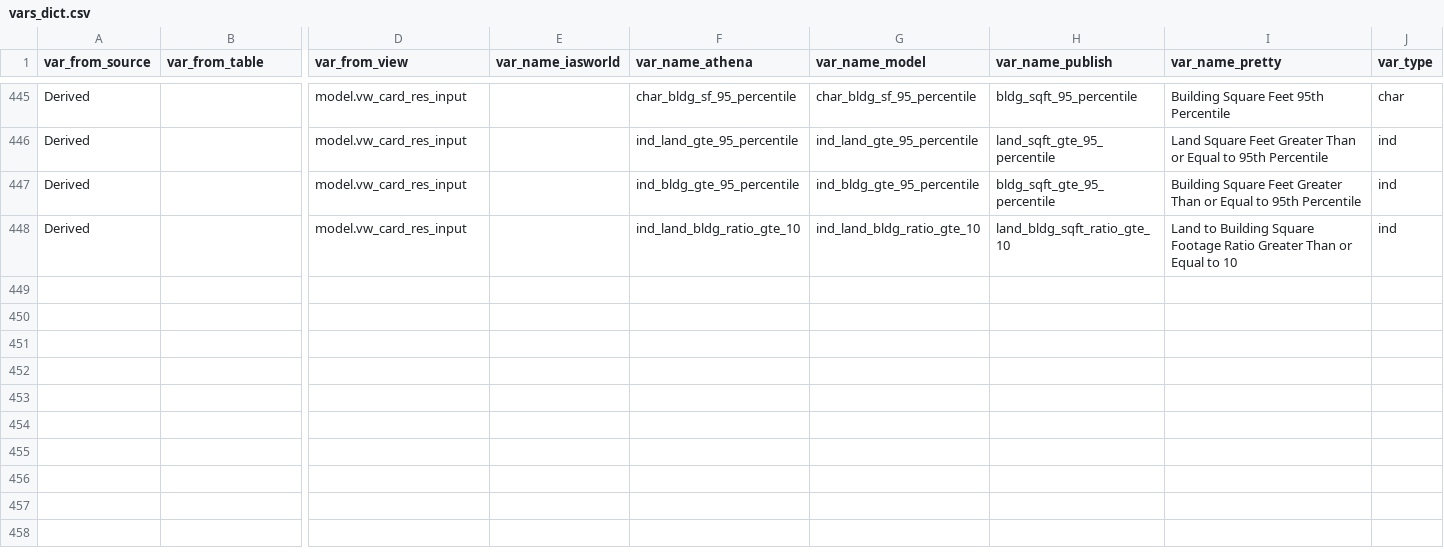
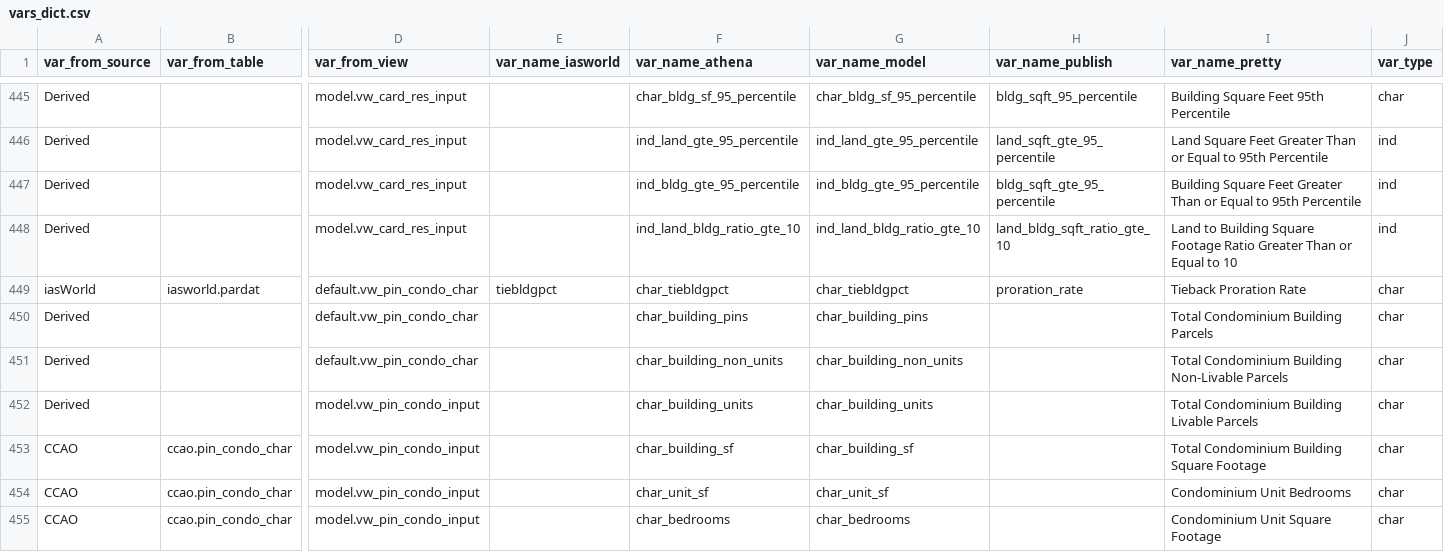
Before and after one commit to ccao-data/ccao, a CSV file: data-raw/vars_dict.csv, drawn as a sheet; only a part is shown, gaps mark what is left out; rows hold the shown columns only; the diff names each change by its address in the sheet, - before the commit and + after, or states it on an @@ line.

Commit message:
Add condo AVM covariates

```diff
--- a/data-raw/vars_dict.csv
+++ b/data-raw/vars_dict.csv
+row 449: iasWorld | iasworld.pardat | default.vw_pin_condo_char | tiebldgpct | char_tiebldgpct | char_tiebldgpct | proration_rate | Tieback Proration Rate | char
+row 450: Derived |  | default.vw_pin_condo_char |  | char_building_pins | char_building_pins |  | Total Condominium Building Parcels | char
+row 451: Derived |  | default.vw_pin_condo_char |  | char_building_non_units | char_building_non_units |  | Total Condominium Building Non-Livable Parcels | char
+row 452: Derived |  | model.vw_pin_condo_input |  | char_building_units | char_building_units |  | Total Condominium Building Livable Parcels | char
+row 453: CCAO | ccao.pin_condo_char | model.vw_pin_condo_input |  | char_building_sf | char_building_sf |  | Total Condominium Building Square Footage | char
+row 454: CCAO | ccao.pin_condo_char | model.vw_pin_condo_input |  | char_unit_sf | char_unit_sf |  | Condominium Unit Bedrooms | char
+row 455: CCAO | ccao.pin_condo_char | model.vw_pin_condo_input |  | char_bedrooms | char_bedrooms |  | Condominium Unit Square Footage | char
```
